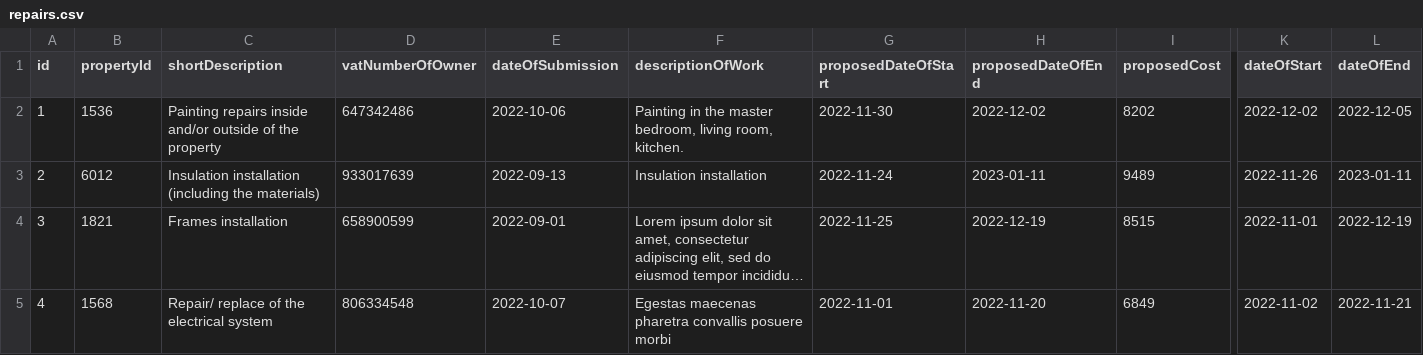
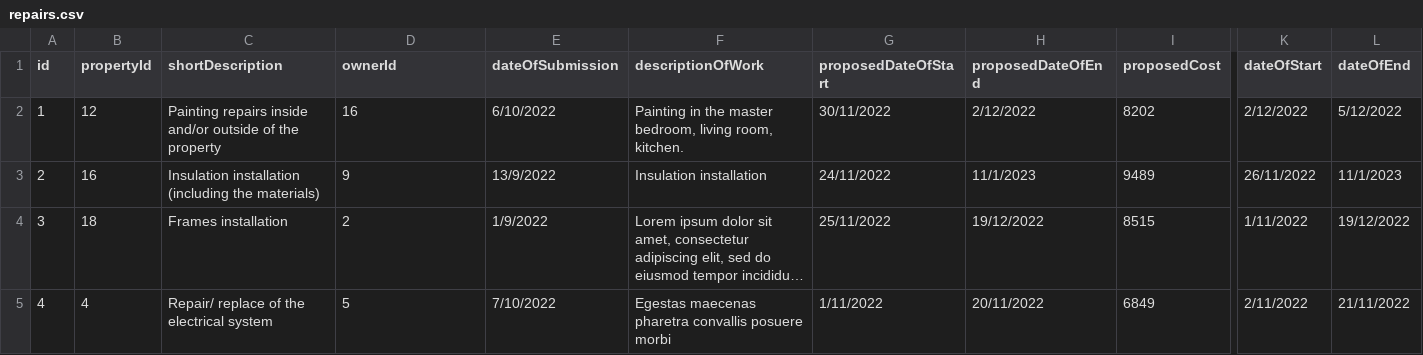
Before and after one commit to lonerae/technikon, a CSV file: data/repairs.csv, drawn as a sheet; only a part is shown, gaps mark what is left out; long unchanged cells end in …; the diff covers the shown part only; the diff names each change by its address in the sheet, - before the commit and + after, or states it on an @@ line.

```diff
--- a/data/repairs.csv
+++ b/data/repairs.csv
-D1: vatNumberOfOwner
+D1: ownerId
-B2 (propertyId): 1536
+B2 (propertyId): 12
-D2 (ownerId): 647342486
+D2 (ownerId): 16
-E2 (dateOfSubmission): 2022-10-06
+E2 (dateOfSubmission): 6/10/2022
-G2 (proposedDateOfStart): 2022-11-30
+G2 (proposedDateOfStart): 30/11/2022
-H2 (proposedDateOfEnd): 2022-12-02
+H2 (proposedDateOfEnd): 2/12/2022
-K2 (dateOfStart): 2022-12-02
+K2 (dateOfStart): 2/12/2022
-L2 (dateOfEnd): 2022-12-05
+L2 (dateOfEnd): 5/12/2022
-B3 (propertyId): 6012
+B3 (propertyId): 16
-D3 (ownerId): 933017639
+D3 (ownerId): 9
-E3 (dateOfSubmission): 2022-09-13
+E3 (dateOfSubmission): 13/9/2022
-G3 (proposedDateOfStart): 2022-11-24
+G3 (proposedDateOfStart): 24/11/2022
-H3 (proposedDateOfEnd): 2023-01-11
+H3 (proposedDateOfEnd): 11/1/2023
-K3 (dateOfStart): 2022-11-26
+K3 (dateOfStart): 26/11/2022
-L3 (dateOfEnd): 2023-01-11
+L3 (dateOfEnd): 11/1/2023
-B4 (propertyId): 1821
+B4 (propertyId): 18
-D4 (ownerId): 658900599
+D4 (ownerId): 2
-E4 (dateOfSubmission): 2022-09-01
+E4 (dateOfSubmission): 1/9/2022
-G4 (proposedDateOfStart): 2022-11-25
+G4 (proposedDateOfStart): 25/11/2022
-H4 (proposedDateOfEnd): 2022-12-19
+H4 (proposedDateOfEnd): 19/12/2022
-K4 (dateOfStart): 2022-11-01
+K4 (dateOfStart): 1/11/2022
-L4 (dateOfEnd): 2022-12-19
+L4 (dateOfEnd): 19/12/2022
-B5 (propertyId): 1568
+B5 (propertyId): 4
-D5 (ownerId): 806334548
+D5 (ownerId): 5
-E5 (dateOfSubmission): 2022-10-07
+E5 (dateOfSubmission): 7/10/2022
-G5 (proposedDateOfStart): 2022-11-01
+G5 (proposedDateOfStart): 1/11/2022
-H5 (proposedDateOfEnd): 2022-11-20
+H5 (proposedDateOfEnd): 20/11/2022
-K5 (dateOfStart): 2022-11-02
+K5 (dateOfStart): 2/11/2022
-L5 (dateOfEnd): 2022-11-21
+L5 (dateOfEnd): 21/11/2022
```
Also changed, not shown: 112 edited cells elsewhere in this file, data/property.csv, 6 other files.
